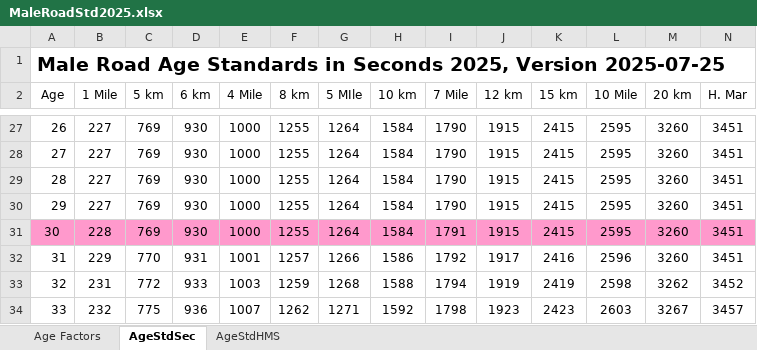
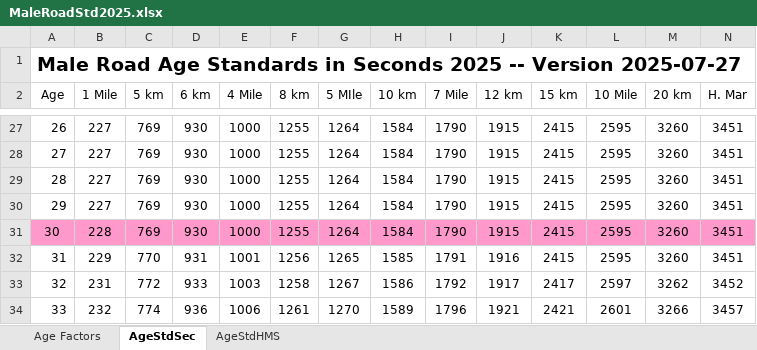
Before and after one commit to AlanLyttonJones/Age-Grade-Tables, an Excel workbook: 2025 Files/MaleRoadStd2025.xlsx, sheet AgeStdSec, drawn as a sheet; only a part is shown, gaps mark what is left out; values as stored, in another font and other column widths than the file's, no borders; the diff covers the shown part only; the diff names each change by its address in the sheet, - before the commit and + after, or states it on an @@ line.

Commit message:
Updated Male Mile standards
Standards are not changed for all other distances and for all female distances

```diff
--- a/2025 Files/MaleRoadStd2025.xlsx (sheet AgeStdSec)
+++ b/2025 Files/MaleRoadStd2025.xlsx (sheet AgeStdSec)
-A1 (Age): …in Seconds 2025, Version 2025-07-25
+A1 (Age): …in Seconds 2025 -- Version 2025-07-27
-I31 (7 Mile): 1791
+I31 (7 Mile): 1790
-F32 (8 km): 1257
+F32 (8 km): 1256
-G32 (5 MIle): 1266
+G32 (5 MIle): 1265
-H32 (10 km): 1586
+H32 (10 km): 1585
-I32 (7 Mile): 1792
+I32 (7 Mile): 1791
-J32 (12 km): 1917
+J32 (12 km): 1916
-K32 (15 km): 2416
+K32 (15 km): 2415
-L32 (10 Mile): 2596
+L32 (10 Mile): 2595
-F33 (8 km): 1259
+F33 (8 km): 1258
-G33 (5 MIle): 1268
+G33 (5 MIle): 1267
-H33 (10 km): 1588
+H33 (10 km): 1586
-I33 (7 Mile): 1794
+I33 (7 Mile): 1792
-J33 (12 km): 1919
+J33 (12 km): 1917
-K33 (15 km): 2419
+K33 (15 km): 2417
-L33 (10 Mile): 2598
+L33 (10 Mile): 2597
-C34 (5 km): 775
+C34 (5 km): 774
-E34 (4 Mile): 1007
+E34 (4 Mile): 1006
-F34 (8 km): 1262
+F34 (8 km): 1261
-G34 (5 MIle): 1271
+G34 (5 MIle): 1270
-H34 (10 km): 1592
+H34 (10 km): 1589
-I34 (7 Mile): 1798
+I34 (7 Mile): 1796
-J34 (12 km): 1923
+J34 (12 km): 1921
-K34 (15 km): 2423
+K34 (15 km): 2421
-L34 (10 Mile): 2603
+L34 (10 Mile): 2601
-M34 (20 km): 3267
+M34 (20 km): 3266
```
Also changed, not shown: 5 added rows, 5 removed rows and 778 edited cells elsewhere in this sheet, sheet Age Factors, sheet AgeStdHMS, charts or pictures.
